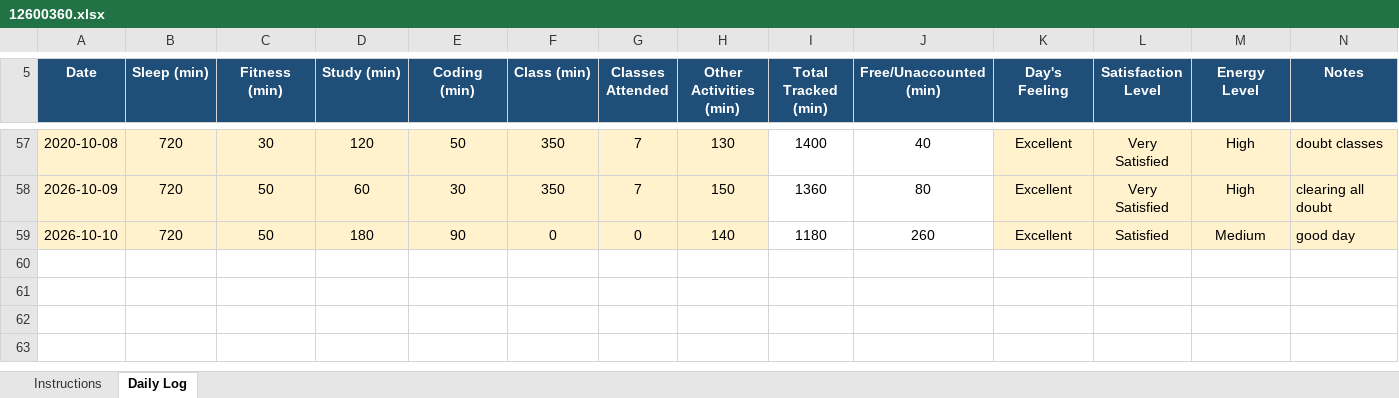
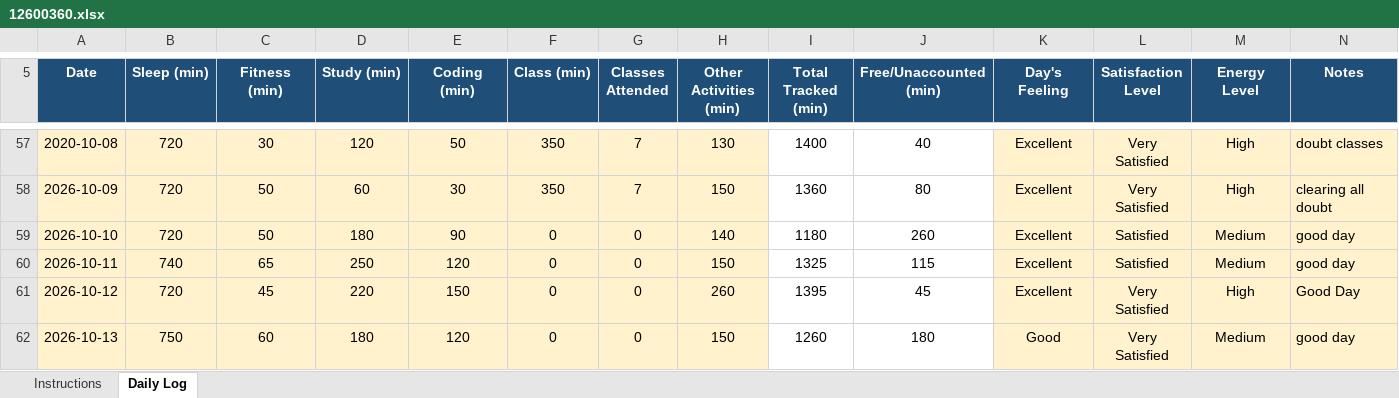
Before and after one commit to Nomankhan250/12600360, an Excel workbook: 12600360.xlsx, sheet Daily Log, drawn as a sheet; only a part is shown, gaps mark what is left out; values as stored, in another font and other column widths than the file's, no borders; conditional formats not drawn; the diff names each change by its address in the sheet, - before the commit and + after, or states it on an @@ line.

Commit message:
update

```diff
--- a/12600360.xlsx (sheet Daily Log)
+++ b/12600360.xlsx (sheet Daily Log)
+row 60: 2026-10-11 | 740 | 65 | 250 | 120 | 0 | 0 | 150 | 1325 | 115 | Excellent | Satisfied | Medium | good day
+row 61: 2026-10-12 | 720 | 45 | 220 | 150 | 0 | 0 | 260 | 1395 | 45 | Excellent | Very Satisfied | High | Good Day
+row 62: 2026-10-13 | 750 | 60 | 180 | 120 | 0 | 0 | 150 | 1260 | 180 | Good | Very Satisfied | Medium | good day
```
